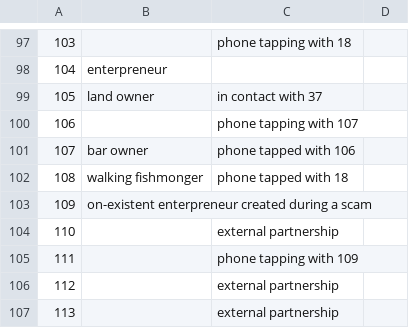
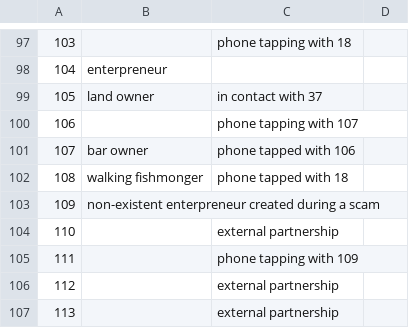
Before and after one commit to Lasagnos/SNProject, a CSV file: Dataset/Cleaned/Montagna_Roles_Clean.csv, drawn as a sheet; only a part is shown, gaps mark what is left out.

```diff
--- a/Dataset/Cleaned/Montagna_Roles_Clean.csv
+++ b/Dataset/Cleaned/Montagna_Roles_Clean.csv
@@ -102,3 +102,3 @@
 108,walking fishmonger,phone tapped with 18,
-109,on-existent enterpreneur created during a scam,,
+109,non-existent enterpreneur created during a scam,,
 110,,external partnership,
```
Also changed, not shown: 1 other file.
